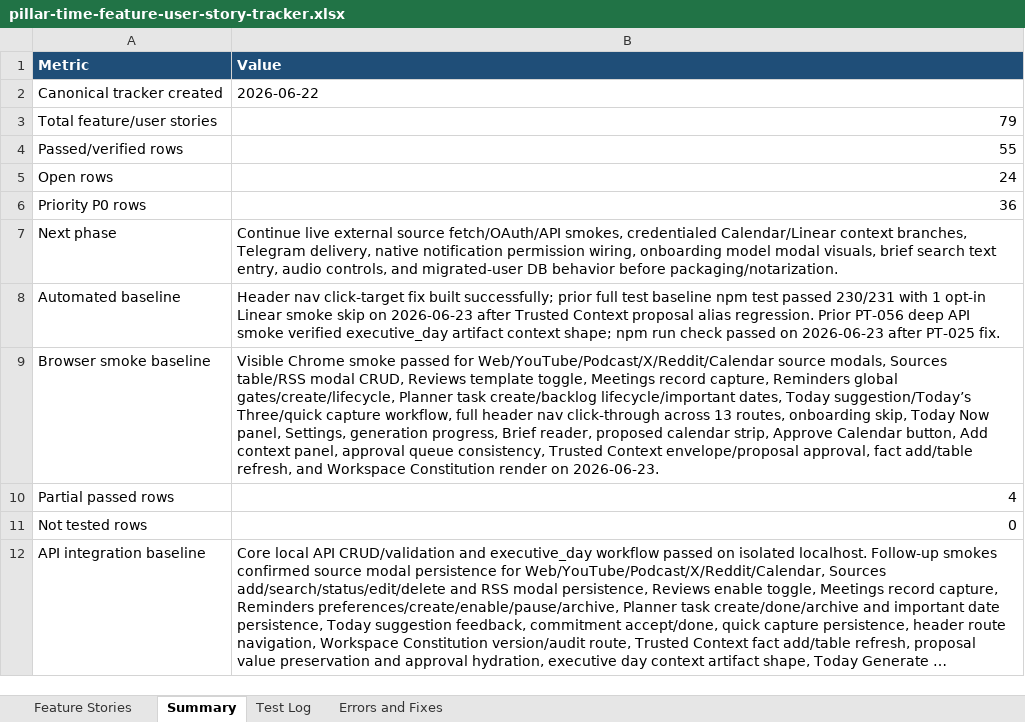
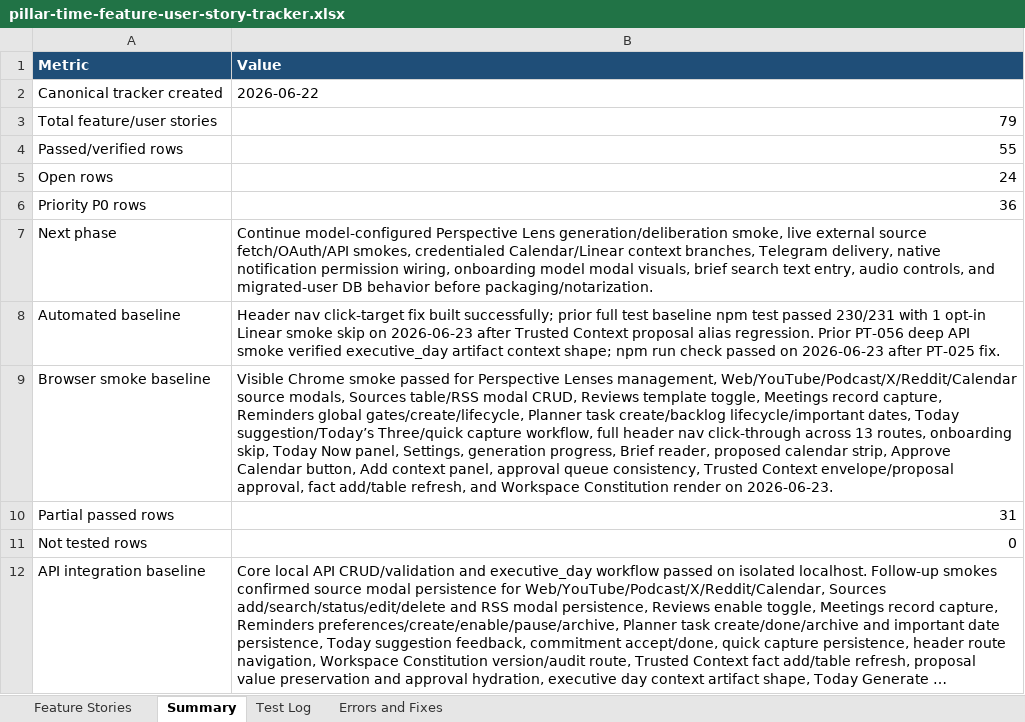
Before and after one commit to Transformation-Agency/pillar-time, an Excel workbook: docs/pillar-time-feature-user-story-tracker.xlsx, sheet Summary, drawn as a sheet; only a part is shown; long unchanged cells end in …; values as stored, in another font and other column widths than the file's, no borders; the diff covers the shown part only; the diff names each change by its address in the sheet, - before the commit and + after, or states it on an @@ line.

Commit message:
Record perspective lenses smoke evidence

```diff
--- a/docs/pillar-time-feature-user-story-tracker.xlsx (sheet Summary)
+++ b/docs/pillar-time-feature-user-story-tracker.xlsx (sheet Summary)
-B7 (Value): Continue live external…
+B7 (Value): Continue model-configured Perspective Lens generation/deliberation smoke, live external…
-B9 (Value): …passed for Web/YouTube/Podcast/X/Reddit/Calendar source…
+B9 (Value): …passed for Perspective Lenses management, Web/YouTube/Podcast/X/Reddit/Calendar source…
-B10 (Value): 4
+B10 (Value): 31
```
Also changed, not shown: 3 edited cells elsewhere in this sheet, sheet Feature Stories, sheet Test Log.
